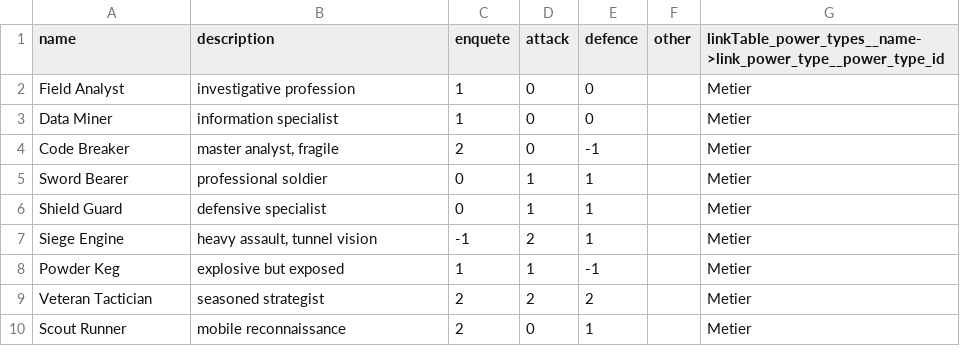
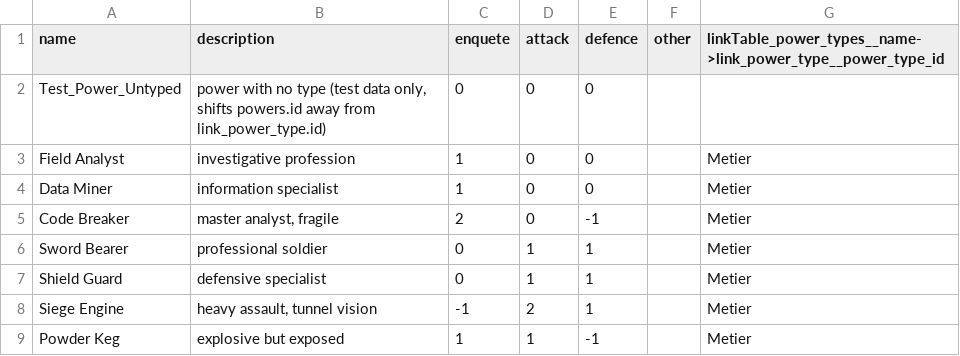
Before and after one commit to Edward-Croc/RPGConquestGame, a CSV file: var/csv/setupTestConfig_jobs.csv, drawn as a sheet; only a part is shown; the shorter side is filled out with more unchanged rows; the diff names each change by its address in the sheet, - before the commit and + after, or states it on an @@ line.

Commit message:
fix: send the link_power_type id from the recruitment form
workers/new.php sent the drawn powers.id where upgradeWorker expects a
link_power_type.id. Both sequences coincide while every power gets one link
right after it, which hid the defect; on Japon1555SQL all 46 jobs are offset
and a recruit got the wrong job. The draw now exposes lpt.id, and TestConfig
opens its jobs on an untyped power so the two ids differ in the suite.

```diff
--- a/var/csv/setupTestConfig_jobs.csv
+++ b/var/csv/setupTestConfig_jobs.csv
+row 2: Test_Power_Untyped | power with no type (test data only, shifts powers.id away from link_power_type.id) | 0 | 0 | 0
```
Also changed, not shown: 4 other files.
